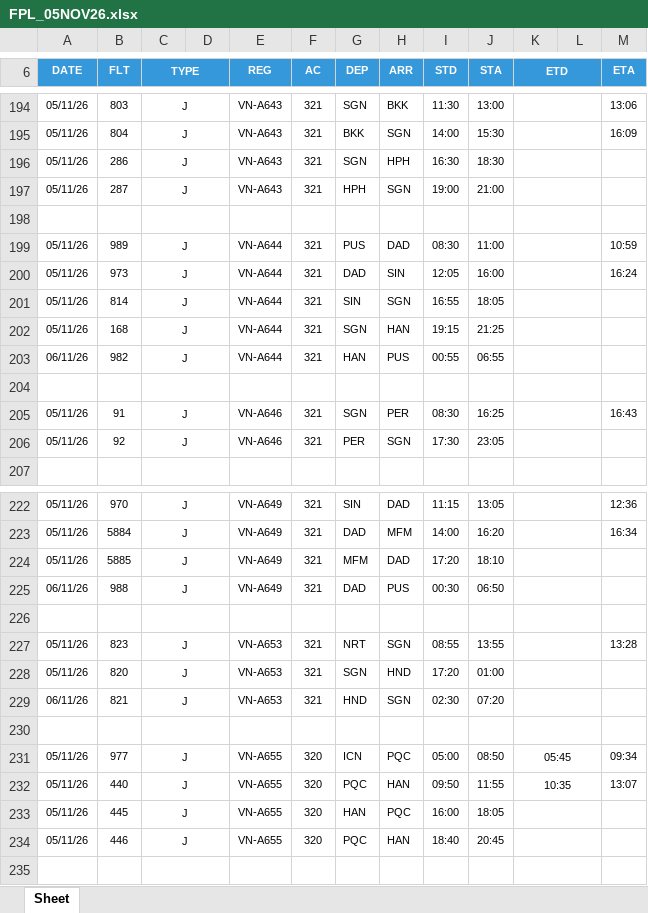
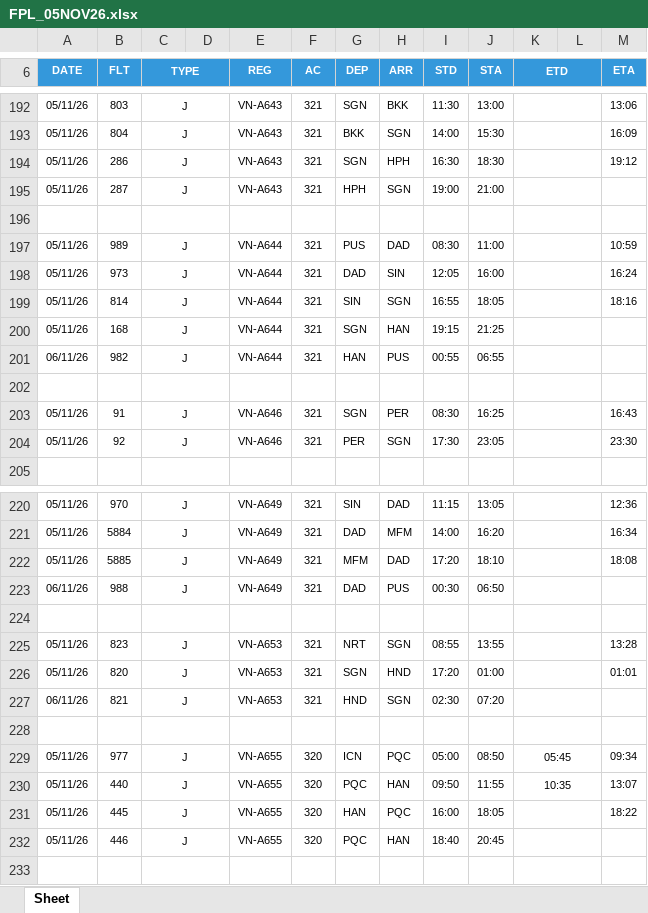
Before and after one commit to tlgsvj/lc, an Excel workbook: Data/FlightPlan/FPL_05NOV26.xlsx, sheet Sheet, drawn as a sheet; only a part is shown, gaps mark what is left out; values as stored, in another font and other column widths than the file's, no borders; charts and pictures not drawn; addresses are those after the commit; the diff covers the shown part only; the diff names each change by its address in the sheet, - before the commit and + after, or states it on an @@ line.

```diff
--- a/Data/FlightPlan/FPL_05NOV26.xlsx (sheet Sheet)
+++ b/Data/FlightPlan/FPL_05NOV26.xlsx (sheet Sheet)
-M194 (ETA): (empty)
+M194 (ETA): 19:12
-M199 (ETA): (empty)
+M199 (ETA): 18:16
-M204 (ETA): (empty)
+M204 (ETA): 23:30
-M222 (ETA): (empty)
+M222 (ETA): 18:08
-M226 (ETA): (empty)
+M226 (ETA): 01:01
-M231 (ETA): (empty)
+M231 (ETA): 18:22
```
Also changed, not shown: 5 added rows, 5 removed rows and 41 edited cells elsewhere in this sheet.
